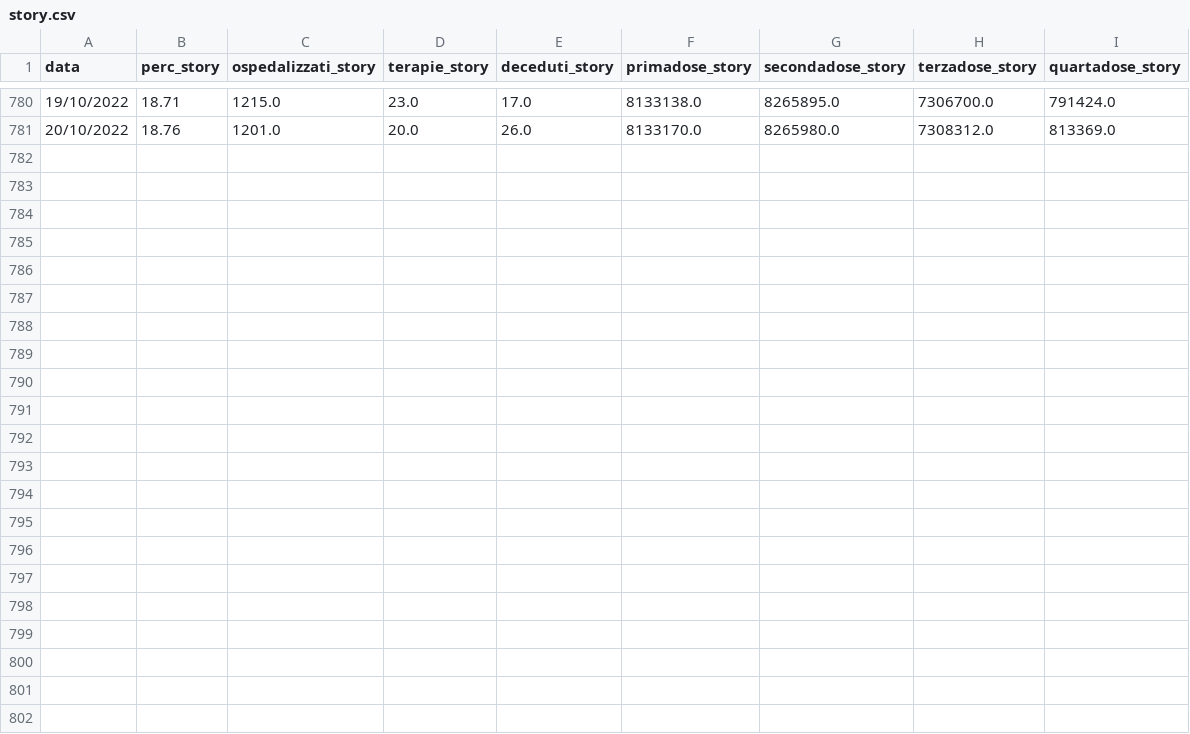
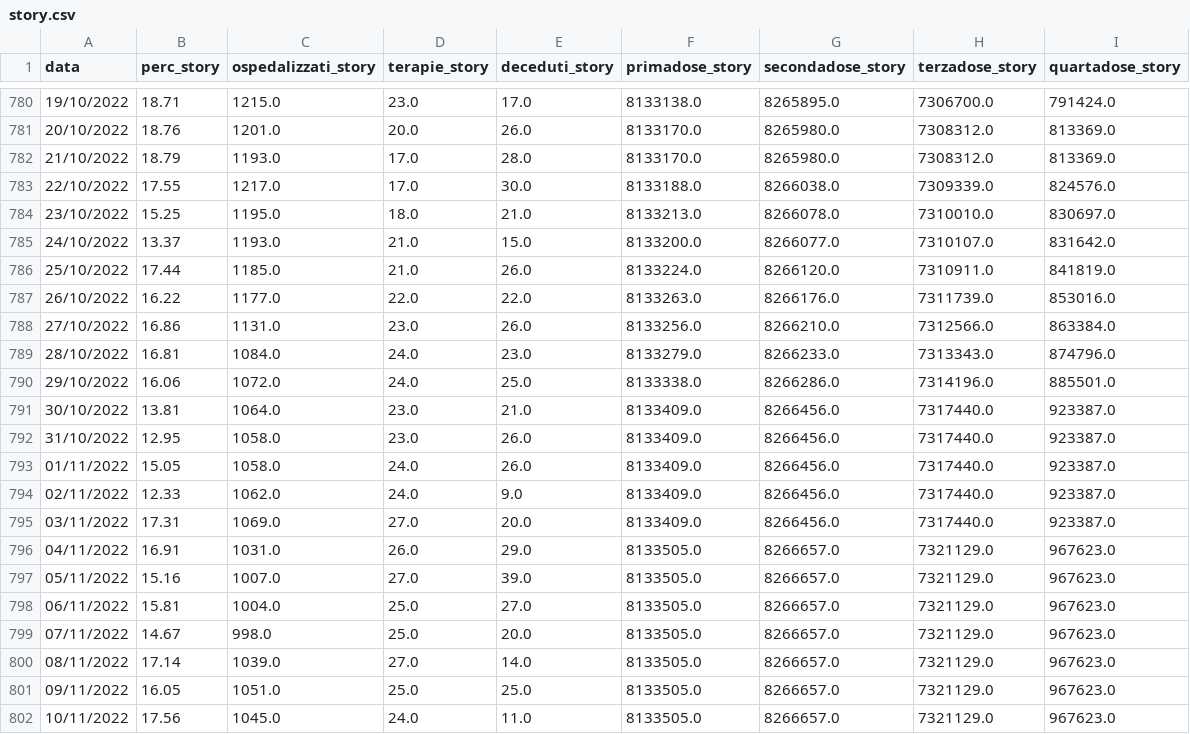
Before and after one commit to virtualmartire/lombacovid, a CSV file: frontend/story.csv, drawn as a sheet; only a part is shown, gaps mark what is left out.

```diff
--- a/frontend/story.csv
+++ b/frontend/story.csv
@@ -781 +781,22 @@ data,perc_story,ospedalizzati_story,terapie_story,deceduti_story,primadose_story
 20/10/2022,18.76,1201.0,20.0,26.0,8133170.0,8265980.0,7308312.0,813369.0
+21/10/2022,18.79,1193.0,17.0,28.0,8133170.0,8265980.0,7308312.0,813369.0
+22/10/2022,17.55,1217.0,17.0,30.0,8133188.0,8266038.0,7309339.0,824576.0
+23/10/2022,15.25,1195.0,18.0,21.0,8133213.0,8266078.0,7310010.0,830697.0
+24/10/2022,13.37,1193.0,21.0,15.0,8133200.0,8266077.0,7310107.0,831642.0
+25/10/2022,17.44,1185.0,21.0,26.0,8133224.0,8266120.0,7310911.0,841819.0
+26/10/2022,16.22,1177.0,22.0,22.0,8133263.0,8266176.0,7311739.0,853016.0
+27/10/2022,16.86,1131.0,23.0,26.0,8133256.0,8266210.0,7312566.0,863384.0
+28/10/2022,16.81,1084.0,24.0,23.0,8133279.0,8266233.0,7313343.0,874796.0
+29/10/2022,16.06,1072.0,24.0,25.0,8133338.0,8266286.0,7314196.0,885501.0
+30/10/2022,13.81,1064.0,23.0,21.0,8133409.0,8266456.0,7317440.0,923387.0
+31/10/2022,12.95,1058.0,23.0,26.0,8133409.0,8266456.0,7317440.0,923387.0
+01/11/2022,15.05,1058.0,24.0,26.0,8133409.0,8266456.0,7317440.0,923387.0
+02/11/2022,12.33,1062.0,24.0,9.0,8133409.0,8266456.0,7317440.0,923387.0
+03/11/2022,17.31,1069.0,27.0,20.0,8133409.0,8266456.0,7317440.0,923387.0
+04/11/2022,16.91,1031.0,26.0,29.0,8133505.0,8266657.0,7321129.0,967623.0
+05/11/2022,15.16,1007.0,27.0,39.0,8133505.0,8266657.0,7321129.0,967623.0
+06/11/2022,15.81,1004.0,25.0,27.0,8133505.0,8266657.0,7321129.0,967623.0
+07/11/2022,14.67,998.0,25.0,20.0,8133505.0,8266657.0,7321129.0,967623.0
+08/11/2022,17.14,1039.0,27.0,14.0,8133505.0,8266657.0,7321129.0,967623.0
+09/11/2022,16.05,1051.0,25.0,25.0,8133505.0,8266657.0,7321129.0,967623.0
+10/11/2022,17.56,1045.0,24.0,11.0,8133505.0,8266657.0,7321129.0,967623.0
```
Also changed, not shown: 3 other files.
